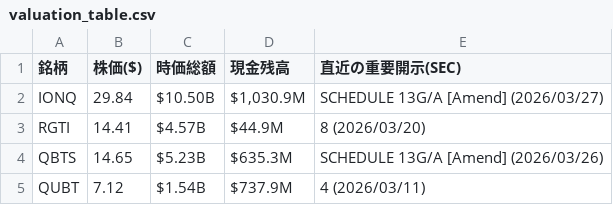
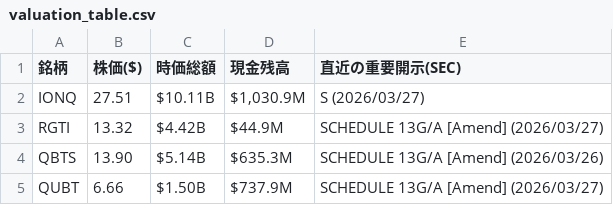
Before and after one commit to navigator-cmyk/stock-bot, a CSV file: valuation_table.csv, drawn as a sheet.

```diff
--- a/valuation_table.csv
+++ b/valuation_table.csv
@@ -1,5 +1,5 @@
 銘柄,株価($),時価総額,現金残高,直近の重要開示(SEC)
-IONQ,29.84,$10.50B,"$1,030.9M",SCHEDULE 13G/A [Amend] (2026/03/27)
-RGTI,14.41,$4.57B,$44.9M,8 (2026/03/20)
-QBTS,14.65,$5.23B,$635.3M,SCHEDULE 13G/A [Amend] (2026/03/26)
-QUBT,7.12,$1.54B,$737.9M,4 (2026/03/11)
+IONQ,27.51,$10.11B,"$1,030.9M",S (2026/03/27)
+RGTI,13.32,$4.42B,$44.9M,SCHEDULE 13G/A [Amend] (2026/03/27)
+QBTS,13.90,$5.14B,$635.3M,SCHEDULE 13G/A [Amend] (2026/03/26)
+QUBT,6.66,$1.50B,$737.9M,SCHEDULE 13G/A [Amend] (2026/03/27)
```
Also changed, not shown: latest_prices.csv, news_list.csv, 3 other files.
